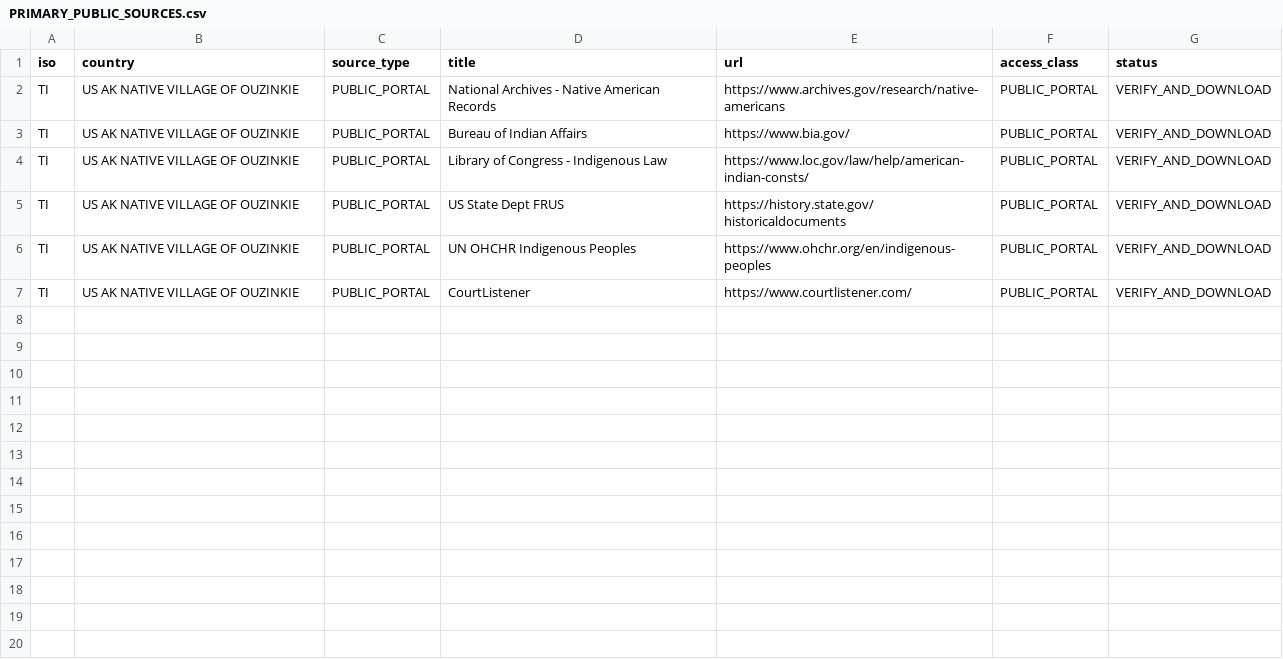
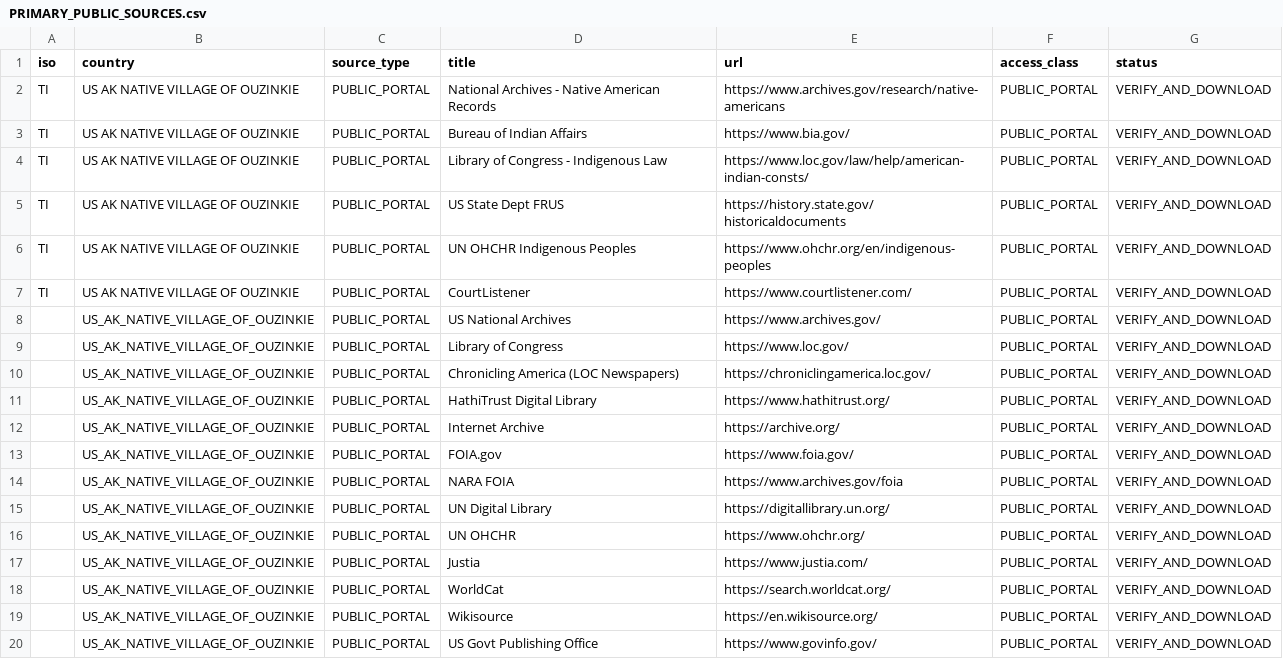
Before and after one commit to GlobalRestitutionAlliance/turtle-island-us-ak-native-village-of-ouzinkie-master-litigation, a CSV file: 03_Evidentiary_Exhibits/PRIMARY_PUBLIC_SOURCES.csv, drawn as a sheet.

Commit message:
Expand primary public source registries (Batch 2)

```diff
--- a/03_Evidentiary_Exhibits/PRIMARY_PUBLIC_SOURCES.csv
+++ b/03_Evidentiary_Exhibits/PRIMARY_PUBLIC_SOURCES.csv
@@ -7 +7,14 @@ TI,US AK NATIVE VILLAGE OF OUZINKIE,PUBLIC_PORTAL,UN OHCHR Indigenous Peoples,ht
 TI,US AK NATIVE VILLAGE OF OUZINKIE,PUBLIC_PORTAL,CourtListener,https://www.courtlistener.com/,PUBLIC_PORTAL,VERIFY_AND_DOWNLOAD
+,US_AK_NATIVE_VILLAGE_OF_OUZINKIE,PUBLIC_PORTAL,US National Archives,https://www.archives.gov/,PUBLIC_PORTAL,VERIFY_AND_DOWNLOAD
+,US_AK_NATIVE_VILLAGE_OF_OUZINKIE,PUBLIC_PORTAL,Library of Congress,https://www.loc.gov/,PUBLIC_PORTAL,VERIFY_AND_DOWNLOAD
+,US_AK_NATIVE_VILLAGE_OF_OUZINKIE,PUBLIC_PORTAL,Chronicling America (LOC Newspapers),https://chroniclingamerica.loc.gov/,PUBLIC_PORTAL,VERIFY_AND_DOWNLOAD
+,US_AK_NATIVE_VILLAGE_OF_OUZINKIE,PUBLIC_PORTAL,HathiTrust Digital Library,https://www.hathitrust.org/,PUBLIC_PORTAL,VERIFY_AND_DOWNLOAD
+,US_AK_NATIVE_VILLAGE_OF_OUZINKIE,PUBLIC_PORTAL,Internet Archive,https://archive.org/,PUBLIC_PORTAL,VERIFY_AND_DOWNLOAD
+,US_AK_NATIVE_VILLAGE_OF_OUZINKIE,PUBLIC_PORTAL,FOIA.gov,https://www.foia.gov/,PUBLIC_PORTAL,VERIFY_AND_DOWNLOAD
+,US_AK_NATIVE_VILLAGE_OF_OUZINKIE,PUBLIC_PORTAL,NARA FOIA,https://www.archives.gov/foia,PUBLIC_PORTAL,VERIFY_AND_DOWNLOAD
+,US_AK_NATIVE_VILLAGE_OF_OUZINKIE,PUBLIC_PORTAL,UN Digital Library,https://digitallibrary.un.org/,PUBLIC_PORTAL,VERIFY_AND_DOWNLOAD
+,US_AK_NATIVE_VILLAGE_OF_OUZINKIE,PUBLIC_PORTAL,UN OHCHR,https://www.ohchr.org/,PUBLIC_PORTAL,VERIFY_AND_DOWNLOAD
+,US_AK_NATIVE_VILLAGE_OF_OUZINKIE,PUBLIC_PORTAL,Justia,https://www.justia.com/,PUBLIC_PORTAL,VERIFY_AND_DOWNLOAD
+,US_AK_NATIVE_VILLAGE_OF_OUZINKIE,PUBLIC_PORTAL,WorldCat,https://search.worldcat.org/,PUBLIC_PORTAL,VERIFY_AND_DOWNLOAD
+,US_AK_NATIVE_VILLAGE_OF_OUZINKIE,PUBLIC_PORTAL,Wikisource,https://en.wikisource.org/,PUBLIC_PORTAL,VERIFY_AND_DOWNLOAD
+,US_AK_NATIVE_VILLAGE_OF_OUZINKIE,PUBLIC_PORTAL,US Govt Publishing Office,https://www.govinfo.gov/,PUBLIC_PORTAL,VERIFY_AND_DOWNLOAD
```
Also changed, not shown: 2 other files.
